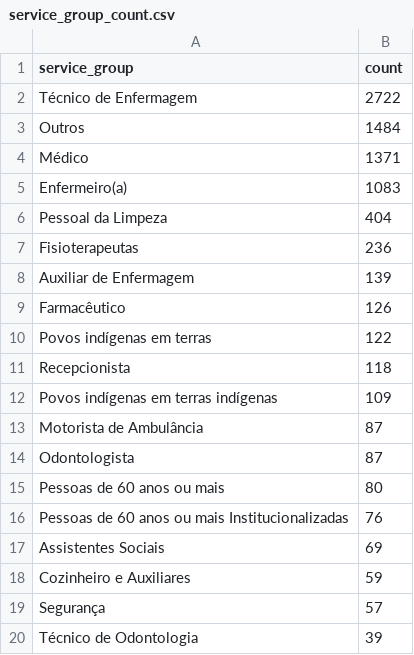
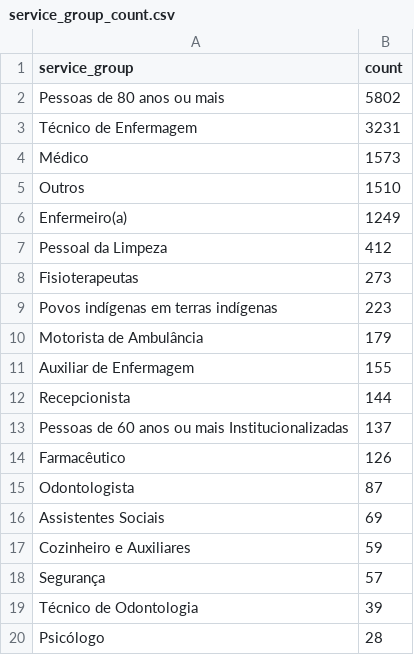
Before and after one commit to rbelem/vacina-manaus-backend, a CSV file: analytics/service_group_count.csv, drawn as a sheet; only a part is shown; the shorter side is filled out with more unchanged rows; the diff covers the shown part only.

```diff
--- a/analytics/service_group_count.csv
+++ b/analytics/service_group_count.csv
@@ -1,17 +1,16 @@
 service_group,count
-Técnico de Enfermagem,2722
-Outros,1484
-Médico,1371
-Enfermeiro(a),1083
-Pessoal da Limpeza,404
-Fisioterapeutas,236
-Auxiliar de Enfermagem,139
+Pessoas de 80 anos ou mais,5802
+Técnico de Enfermagem,3231
+Médico,1573
+Outros,1510
+Enfermeiro(a),1249
+Pessoal da Limpeza,412
+Fisioterapeutas,273
+Povos indígenas em terras indígenas,223
+Motorista de Ambulância,179
+Auxiliar de Enfermagem,155
+Recepcionista,144
+Pessoas de 60 anos ou mais Institucionalizadas,137
 Farmacêutico,126
-Povos indígenas em terras,122
-Recepcionista,118
-Povos indígenas em terras indígenas,109
-Motorista de Ambulância,87
 Odontologista,87
-Pessoas de 60 anos ou mais,80
-Pessoas de 60 anos ou mais Institucionalizadas,76
 Assistentes Sociais,69
```
Also changed, not shown: 9 added rows, 2 removed rows and 3 edited cells elsewhere in this file, analytics/uncategorized_service_group_by_vaccination_site_full_data.csv, analytics/uncategorized_service_group_by_vaccination_site_percent.csv, 15 other files.
